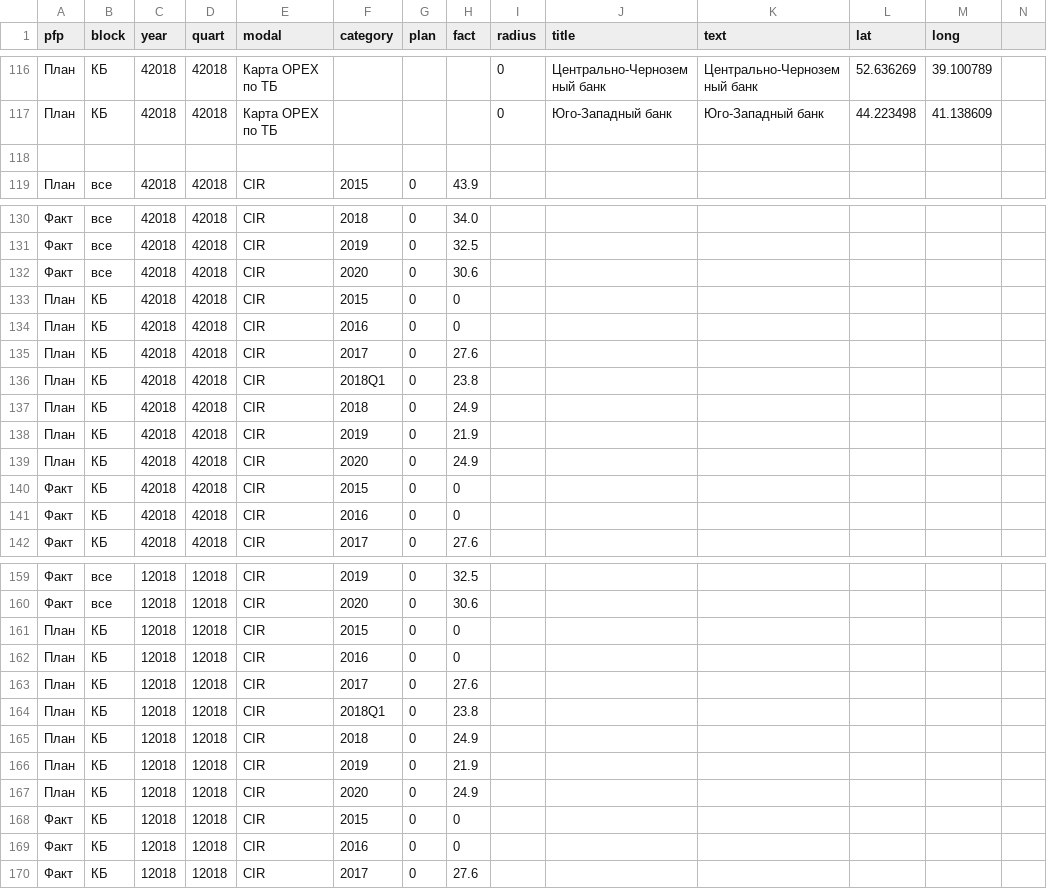
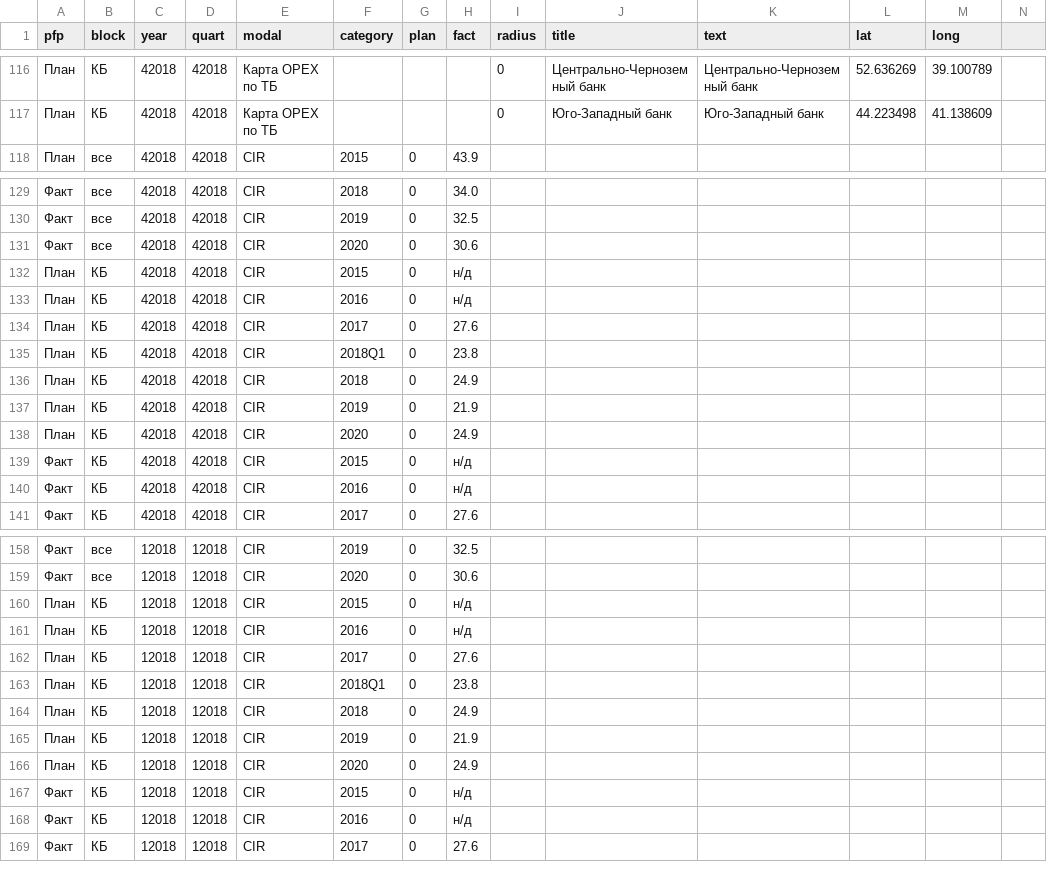
Before and after one commit to PhilippZhulev/dashbord_fin, a CSV file: csv/main_modal.csv, drawn as a sheet; only a part is shown, gaps mark what is left out; removed rows and columns are numbered as before the commit, all else as after; rows hold the shown columns only; the diff names each change by its address in the sheet, - before the commit and + after, or states it on an @@ line.

```diff
--- a/csv/main_modal.csv
+++ b/csv/main_modal.csv
-row 118: (empty)
-H132:H133 (fact): 0
+H132:H133 (fact): н/д
-H139:H140 (fact): 0
+H139:H140 (fact): н/д
-H160:H161 (fact): 0
+H160:H161 (fact): н/д
-H167:H168 (fact): 0
+H167:H168 (fact): н/д
```
Also changed, not shown: csv/chisl_schtch.csv, csv/main.csv, 35 other files.
